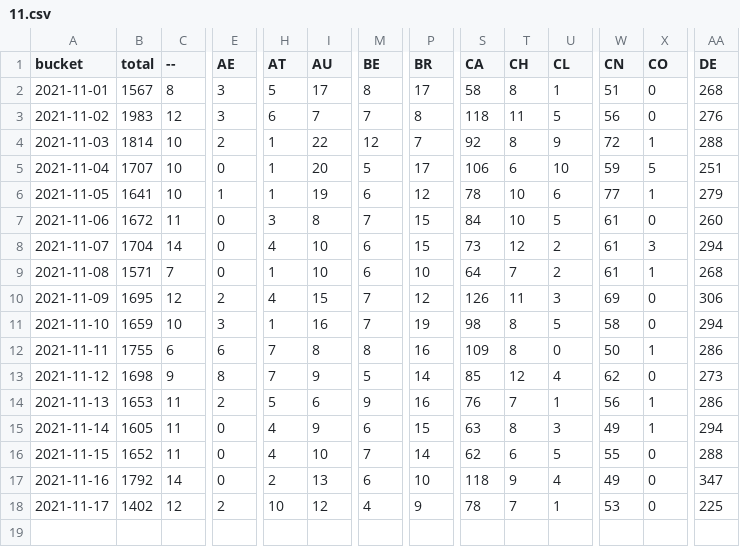
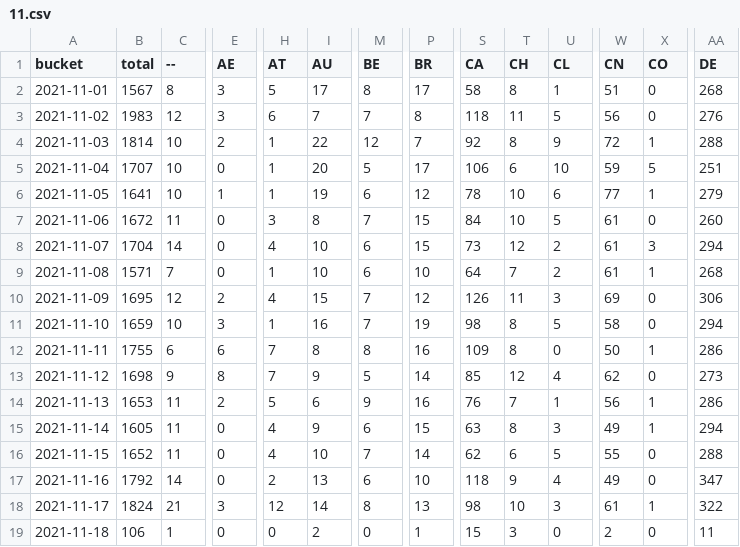
Before and after one commit to dtinth/jamulus-usage-stats, a CSV file: daily/2021/11.csv, drawn as a sheet; only a part is shown, gaps mark what is left out; rows hold the shown columns only; the diff covers the shown part only; the diff names each change by its address in the sheet, - before the commit and + after, or states it on an @@ line.

```diff
--- a/daily/2021/11.csv
+++ b/daily/2021/11.csv
-B18 (total): 1402
+B18 (total): 1824
-C18 (--): 12
+C18 (--): 21
-E18 (AE): 2
+E18 (AE): 3
-H18 (AT): 10
+H18 (AT): 12
-I18 (AU): 12
+I18 (AU): 14
-M18 (BE): 4
+M18 (BE): 8
-P18 (BR): 9
+P18 (BR): 13
-S18 (CA): 78
+S18 (CA): 98
-T18 (CH): 7
+T18 (CH): 10
-U18 (CL): 1
+U18 (CL): 3
-W18 (CN): 53
+W18 (CN): 61
-X18 (CO): 0
+X18 (CO): 1
-AA18 (DE): 225
+AA18 (DE): 322
+row 19: 2021-11-18 | 106 | 1 | 0 | 0 | 2 | 0 | 1 | 15 | 3 | 0 | 2 | 0 | 11
```
Also changed, not shown: 23 edited cells elsewhere in this file, hourly/2021/11-14.csv.
